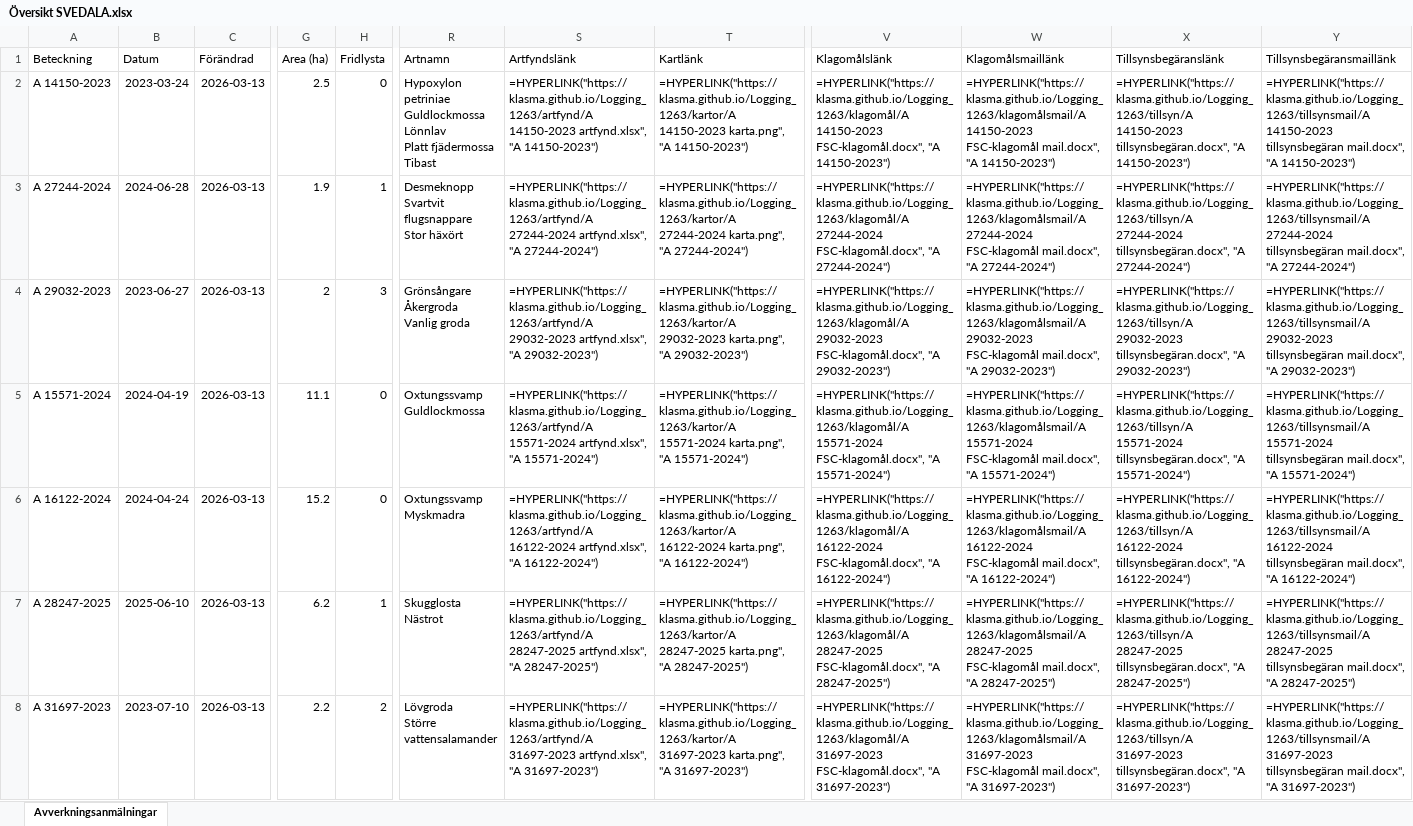
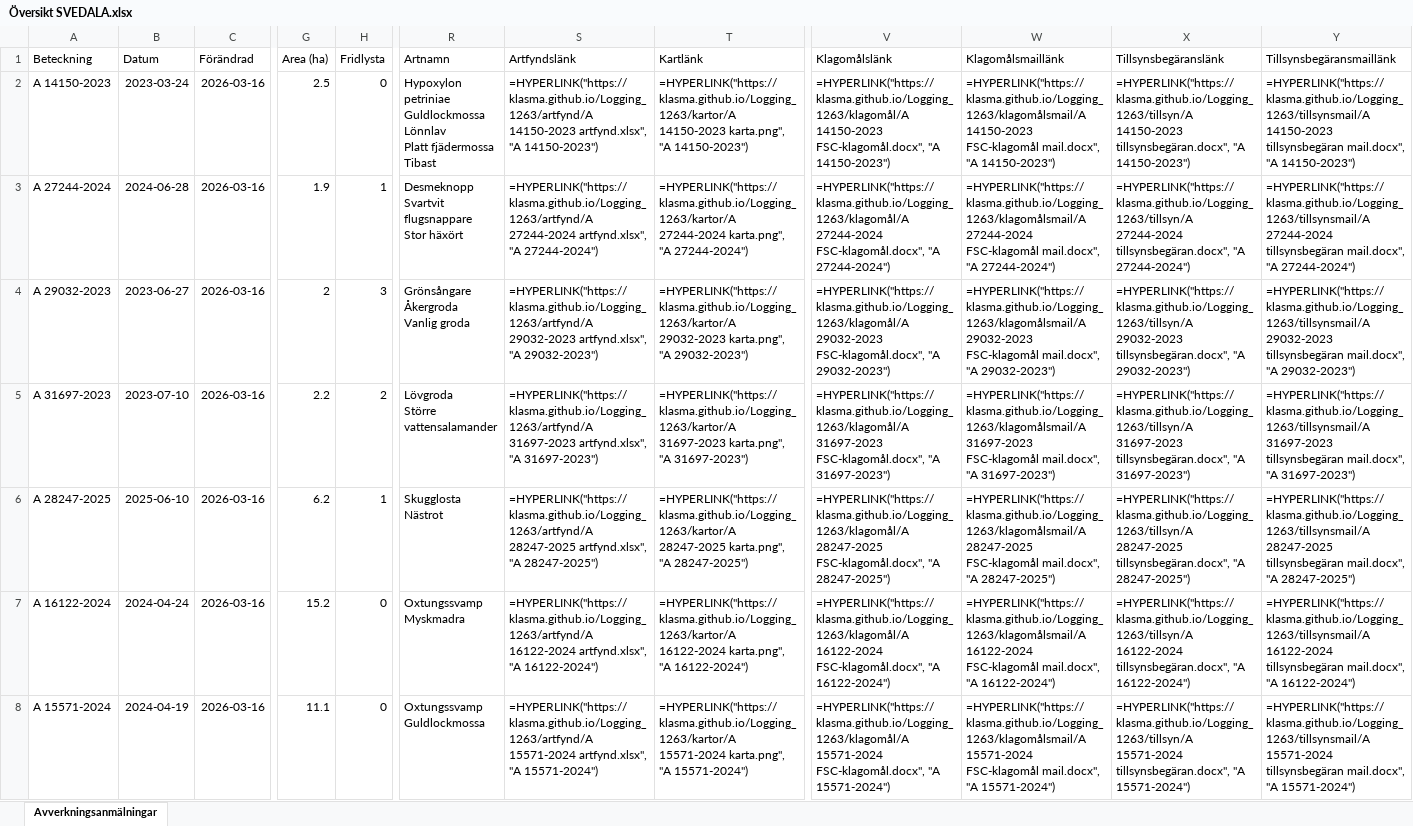
Before and after one commit to klasma/Logging_1263, an Excel workbook: Översikt SVEDALA.xlsx, sheet Avverkningsanmälningar, drawn as a sheet; only a part is shown, gaps mark what is left out; values as stored, in another font and other column widths than the file's, no borders; formulas without a stored value are shown as written; removed rows and columns are numbered as before the commit, all else as after; rows hold the shown columns only; ↵ is a line break in a cell; the diff covers the shown part only; the diff names each change by its address in the sheet, - before the commit and + after, or states it on an @@ line.

```diff
--- a/Översikt SVEDALA.xlsx (sheet Avverkningsanmälningar)
+++ b/Översikt SVEDALA.xlsx (sheet Avverkningsanmälningar)
-C2:C4 (Förändrad): 2026-03-13
+C2:C4 (Förändrad): 2026-03-16
+row 5: A 31697-2023 | 2023-07-10 | 2026-03-16 | 2.2 | 2 | Lövgroda ↵ Större vattensalamander | =HYPERLINK("https://klasma.github.io/Logging_1263/artfynd/A 31697-2023 artfynd.xlsx", "A 31697-2023") | =HYPERLINK("https://klasma.github.io/Logging_1263/kartor/A 31697-2023 karta.png", "A 31697-2023") | =HYPERLINK("https://klasma.github.io/Logging_1263/klagomål/A 31697-2023 FSC-klagomål.docx", "A 31697-2023") | =HYPERLINK("https://klasma.github.io/Logging_1263/klagomålsmail/A 31697-2023 FSC-klagomål mail.docx", "A 31697-2023") | =HYPERLINK("https://klasma.github.io/Logging_1263/tillsyn/A 31697-2023 tillsynsbegäran.docx", "A 31697-2023") | =HYPERLINK("https://klasma.github.io/Logging_1263/tillsynsmail/A 31697-2023 tillsynsbegäran mail.docx", "A 31697-2023")
-A6 (Beteckning): A 15571-2024
+A6 (Beteckning): A 28247-2025
-B6 (Datum): 2024-04-19
+B6 (Datum): 2025-06-10
-C6:C8 (Förändrad): 2026-03-13
+C6:C8 (Förändrad): 2026-03-16
-G6 (Area (ha)): 11.1
+G6 (Area (ha)): 6.2
-H6 (Fridlysta): 0
+H6 (Fridlysta): 1
-R6 (Artnamn): Oxtungssvamp ↵ Guldlockmossa
+R6 (Artnamn): Skugglosta ↵ Nästrot
-S6 (Artfyndslänk): =HYPERLINK("https://klasma.github.io/Logging_1263/artfynd/A 15571-2024 artfynd.xlsx", "A 15571-2024")
+S6 (Artfyndslänk): =HYPERLINK("https://klasma.github.io/Logging_1263/artfynd/A 28247-2025 artfynd.xlsx", "A 28247-2025")
-T6 (Kartlänk): =HYPERLINK("https://klasma.github.io/Logging_1263/kartor/A 15571-2024 karta.png", "A 15571-2024")
+T6 (Kartlänk): =HYPERLINK("https://klasma.github.io/Logging_1263/kartor/A 28247-2025 karta.png", "A 28247-2025")
-V6 (Klagomålslänk): =HYPERLINK("https://klasma.github.io/Logging_1263/klagomål/A 15571-2024 FSC-klagomål.docx", "A 15571-2024")
+V6 (Klagomålslänk): =HYPERLINK("https://klasma.github.io/Logging_1263/klagomål/A 28247-2025 FSC-klagomål.docx", "A 28247-2025")
-W6 (Klagomålsmaillänk): =HYPERLINK("https://klasma.github.io/Logging_1263/klagomålsmail/A 15571-2024 FSC-klagomål mail.docx", "A 15571-2024")
+W6 (Klagomålsmaillänk): =HYPERLINK("https://klasma.github.io/Logging_1263/klagomålsmail/A 28247-2025 FSC-klagomål mail.docx", "A 28247-2025")
-X6 (Tillsynsbegäranslänk): =HYPERLINK("https://klasma.github.io/Logging_1263/tillsyn/A 15571-2024 tillsynsbegäran.docx", "A 15571-2024")
+X6 (Tillsynsbegäranslänk): =HYPERLINK("https://klasma.github.io/Logging_1263/tillsyn/A 28247-2025 tillsynsbegäran.docx", "A 28247-2025")
-Y6 (Tillsynsbegäransmaillänk): =HYPERLINK("https://klasma.github.io/Logging_1263/tillsynsmail/A 15571-2024 tillsynsbegäran mail.docx", "A 15571-2024")
+Y6 (Tillsynsbegäransmaillänk): =HYPERLINK("https://klasma.github.io/Logging_1263/tillsynsmail/A 28247-2025 tillsynsbegäran mail.docx", "A 28247-2025")
-A8 (Beteckning): A 28247-2025
+A8 (Beteckning): A 15571-2024
-B8 (Datum): 2025-06-10
+B8 (Datum): 2024-04-19
-G8 (Area (ha)): 6.2
+G8 (Area (ha)): 11.1
-H8 (Fridlysta): 1
+H8 (Fridlysta): 0
-R8 (Artnamn): Skugglosta ↵ Nästrot
+R8 (Artnamn): Oxtungssvamp ↵ Guldlockmossa
-S8 (Artfyndslänk): =HYPERLINK("https://klasma.github.io/Logging_1263/artfynd/A 28247-2025 artfynd.xlsx", "A 28247-2025")
+S8 (Artfyndslänk): =HYPERLINK("https://klasma.github.io/Logging_1263/artfynd/A 15571-2024 artfynd.xlsx", "A 15571-2024")
-T8 (Kartlänk): =HYPERLINK("https://klasma.github.io/Logging_1263/kartor/A 28247-2025 karta.png", "A 28247-2025")
+T8 (Kartlänk): =HYPERLINK("https://klasma.github.io/Logging_1263/kartor/A 15571-2024 karta.png", "A 15571-2024")
-V8 (Klagomålslänk): =HYPERLINK("https://klasma.github.io/Logging_1263/klagomål/A 28247-2025 FSC-klagomål.docx", "A 28247-2025")
+V8 (Klagomålslänk): =HYPERLINK("https://klasma.github.io/Logging_1263/klagomål/A 15571-2024 FSC-klagomål.docx", "A 15571-2024")
-W8 (Klagomålsmaillänk): =HYPERLINK("https://klasma.github.io/Logging_1263/klagomålsmail/A 28247-2025 FSC-klagomål mail.docx", "A 28247-2025")
+W8 (Klagomålsmaillänk): =HYPERLINK("https://klasma.github.io/Logging_1263/klagomålsmail/A 15571-2024 FSC-klagomål mail.docx", "A 15571-2024")
-X8 (Tillsynsbegäranslänk): =HYPERLINK("https://klasma.github.io/Logging_1263/tillsyn/A 28247-2025 tillsynsbegäran.docx", "A 28247-2025")
+X8 (Tillsynsbegäranslänk): =HYPERLINK("https://klasma.github.io/Logging_1263/tillsyn/A 15571-2024 tillsynsbegäran.docx", "A 15571-2024")
-Y8 (Tillsynsbegäransmaillänk): =HYPERLINK("https://klasma.github.io/Logging_1263/tillsynsmail/A 28247-2025 tillsynsbegäran mail.docx", "A 28247-2025")
+Y8 (Tillsynsbegäransmaillänk): =HYPERLINK("https://klasma.github.io/Logging_1263/tillsynsmail/A 15571-2024 tillsynsbegäran mail.docx", "A 15571-2024")
-row 8: A 31697-2023 | 2023-07-10 | 2026-03-13 | 2.2 | 2 | Lövgroda ↵ Större vattensalamander | =HYPERLINK("https://klasma.github.io/Logging_1263/artfynd/A 31697-2023 artfynd.xlsx", "A 31697-2023") | =HYPERLINK("https://klasma.github.io/Logging_1263/kartor/A 31697-2023 karta.png", "A 31697-2023") | =HYPERLINK("https://klasma.github.io/Logging_1263/klagomål/A 31697-2023 FSC-klagomål.docx", "A 31697-2023") | =HYPERLINK("https://klasma.github.io/Logging_1263/klagomålsmail/A 31697-2023 FSC-klagomål mail.docx", "A 31697-2023") | =HYPERLINK("https://klasma.github.io/Logging_1263/tillsyn/A 31697-2023 tillsynsbegäran.docx", "A 31697-2023") | =HYPERLINK("https://klasma.github.io/Logging_1263/tillsynsmail/A 31697-2023 tillsynsbegäran mail.docx", "A 31697-2023")
```
Also changed, not shown: 4 added rows, 4 removed rows and 112 edited cells elsewhere in this sheet, artfynd/A 14150-2023 artfynd.xlsx, artfynd/A 15571-2024 artfynd.xlsx, 56 other files.
